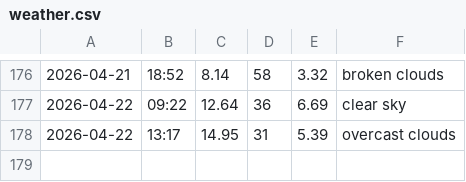
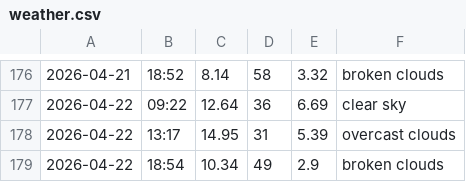
Before and after one commit to jozefgocik/data-collector, a CSV file: weather.csv, drawn as a sheet; only a part is shown, gaps mark what is left out.

```diff
--- a/weather.csv
+++ b/weather.csv
@@ -178 +178,2 @@
 2026-04-22,13:17,14.95,31,5.39,overcast clouds
+2026-04-22,18:54,10.34,49,2.9,broken clouds
```
